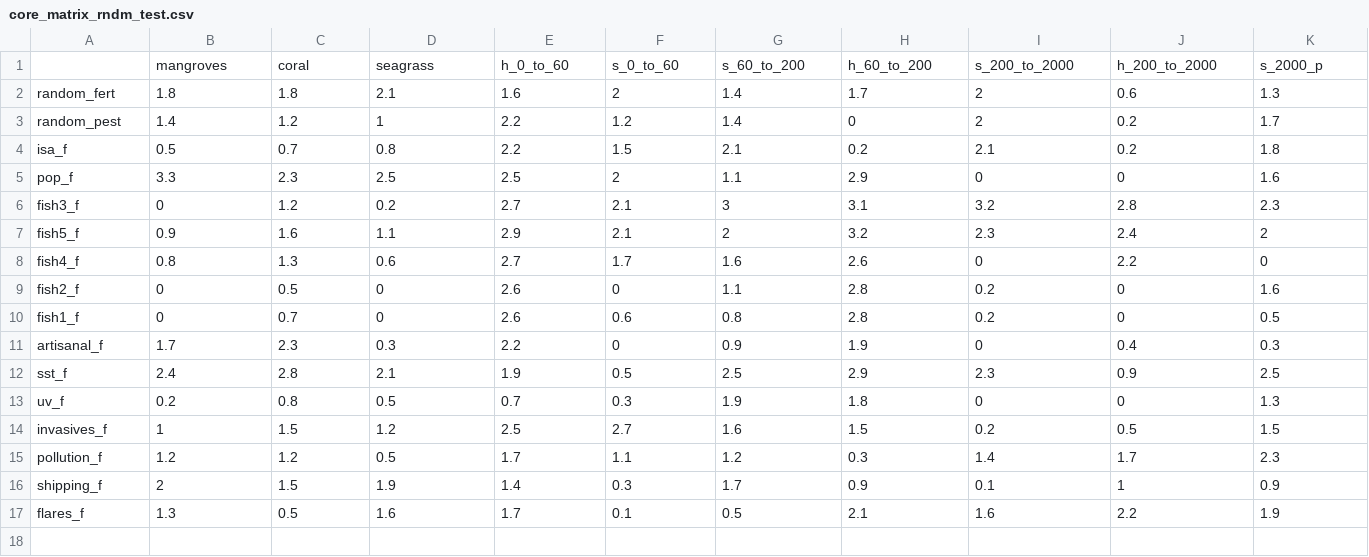
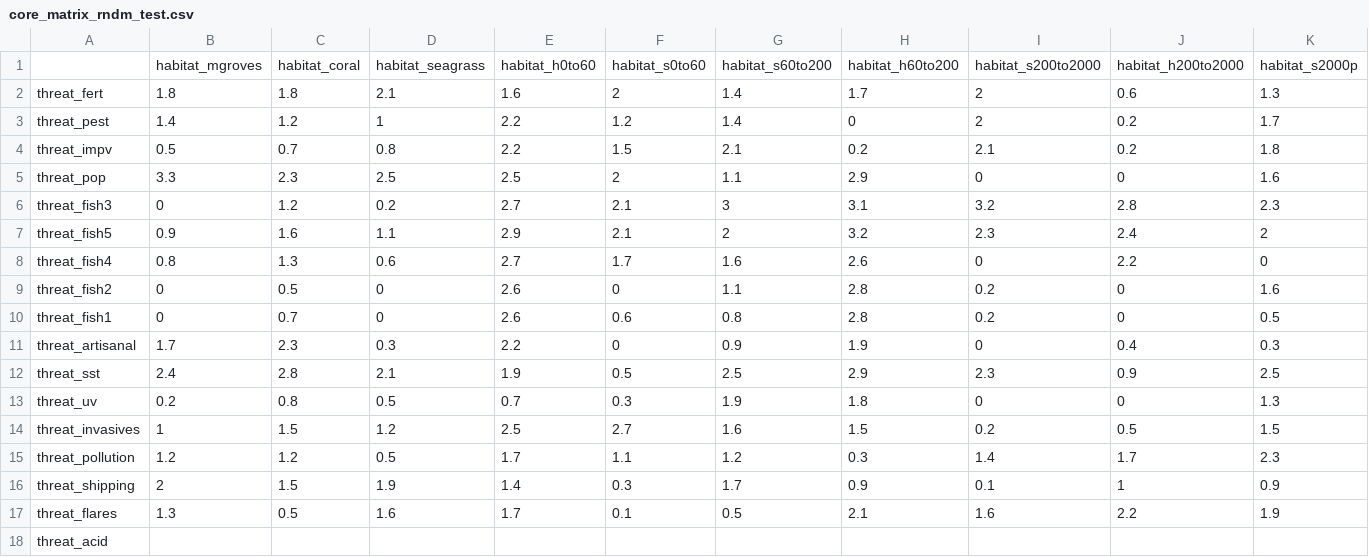
Before and after one commit to scw/global-threats-model, a CSV file: Threats/matricies/core_matrix_rndm_test.csv, drawn as a sheet; only a part is shown; removed rows and columns are numbered as before the commit, all else as after; rows hold the shown columns only; the diff names each change by its address in the sheet, - before the commit and + after, or states it on an @@ line.

Commit message:
update the threat matrices to reflect changes in naming (shorter to avoid problems with analysis)

```diff
--- a/Threats/matricies/core_matrix_rndm_test.csv
+++ b/Threats/matricies/core_matrix_rndm_test.csv
-row 1:  | mangroves | coral | seagrass | h_0_to_60 | s_0_to_60 | s_60_to_200 | h_60_to_200 | s_200_to_2000 | h_200_to_2000 | s_2000_p
+row 1:  | habitat_mgroves | habitat_coral | habitat_seagrass | habitat_h0to60 | habitat_s0to60 | habitat_s60to200 | habitat_h60to200 | habitat_s200to2000 | habitat_h200to2000 | habitat_s2000p
-A2: random_fert
+A2: threat_fert
-A3: random_pest
+A3: threat_pest
-A4: isa_f
+A4: threat_impv
-A5: pop_f
+A5: threat_pop
-A6: fish3_f
+A6: threat_fish3
-A7: fish5_f
+A7: threat_fish5
-A8: fish4_f
+A8: threat_fish4
-A9: fish2_f
+A9: threat_fish2
-A10: fish1_f
+A10: threat_fish1
-A11: artisanal_f
+A11: threat_artisanal
-A12: sst_f
+A12: threat_sst
-A13: uv_f
+A13: threat_uv
-A14: invasives_f
+A14: threat_invasives
-A15: pollution_f
+A15: threat_pollution
-A16: shipping_f
+A16: threat_shipping
-A17: flares_f
+A17: threat_flares
+row 18: threat_acid
```
Also changed, not shown: Threats/matricies/core_matrix.csv, Threats/matricies/core_matrix_all_habs.csv, 6 other files.
